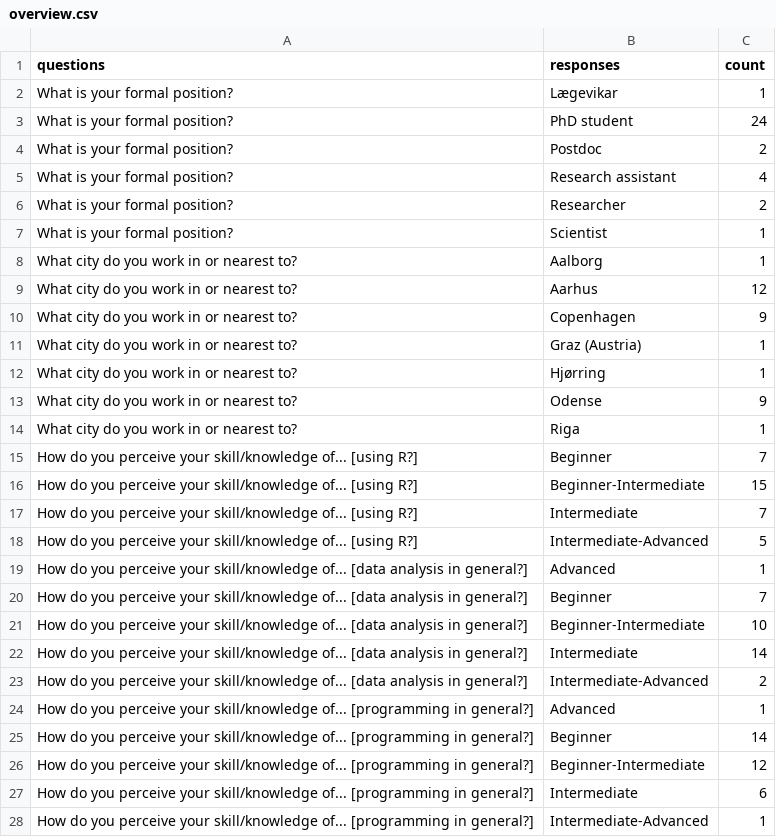
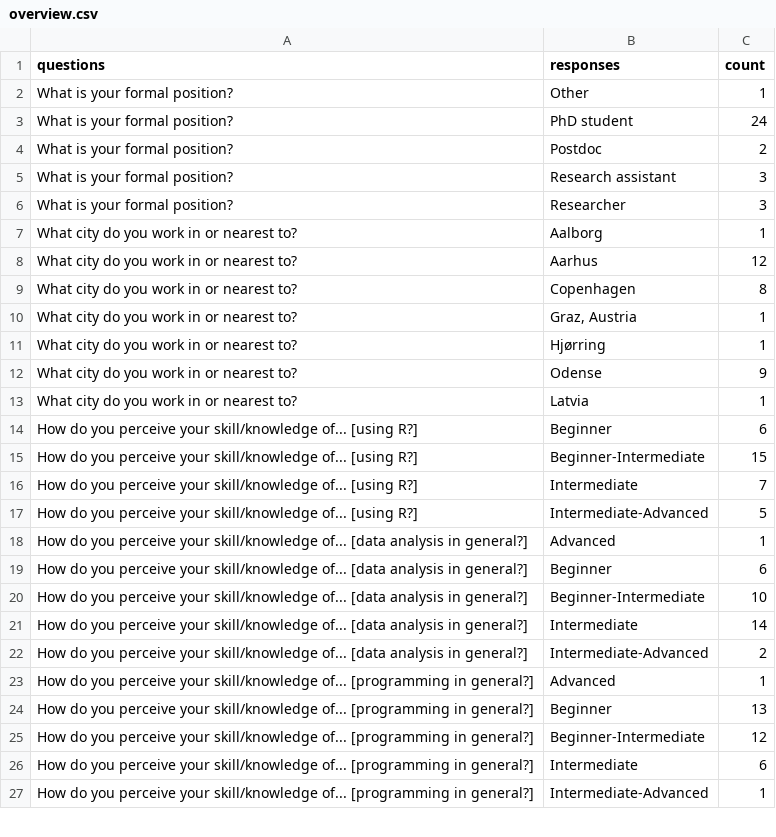
Before and after one commit to rostools/samwise, a CSV file: data/inter/2024-05-06/overview.csv, drawn as a sheet; only a part is shown; the diff covers the shown part only.

```diff
--- a/data/inter/2024-05-06/overview.csv
+++ b/data/inter/2024-05-06/overview.csv
@@ -1,16 +1,15 @@
 questions,responses,count
-What is your formal position?,Lægevikar,1
+What is your formal position?,Other,1
 What is your formal position?,PhD student,24
 What is your formal position?,Postdoc,2
-What is your formal position?,Research assistant,4
-What is your formal position?,Researcher,2
-What is your formal position?,Scientist,1
+What is your formal position?,Research assistant,3
+What is your formal position?,Researcher,3
 What city do you work in or nearest to?,Aalborg,1
 What city do you work in or nearest to?,Aarhus,12
-What city do you work in or nearest to?,Copenhagen,9
-What city do you work in or nearest to?,Graz (Austria),1
+What city do you work in or nearest to?,Copenhagen,8
+What city do you work in or nearest to?,"Graz, Austria",1
 What city do you work in or nearest to?,Hjørring,1
 What city do you work in or nearest to?,Odense,9
-What city do you work in or nearest to?,Riga,1
-How do you perceive your skill/knowledge of... [using R?],Beginner,7
+What city do you work in or nearest to?,Latvia,1
+How do you perceive your skill/knowledge of... [using R?],Beginner,6
 How do you perceive your skill/knowledge of... [using R?],Beginner-Intermediate,15
@@ -19,3 +18,3 @@ How do you perceive your skill/knowledge of... [using R?],Intermediate-Advanced,
 How do you perceive your skill/knowledge of... [data analysis in general?],Advanced,1
-How do you perceive your skill/knowledge of... [data analysis in general?],Beginner,7
+How do you perceive your skill/knowledge of... [data analysis in general?],Beginner,6
 How do you perceive your skill/knowledge of... [data analysis in general?],Beginner-Intermediate,10
@@ -24,3 +23,3 @@ How do you perceive your skill/knowledge of... [data analysis in general?],Inter
 How do you perceive your skill/knowledge of... [programming in general?],Advanced,1
-How do you perceive your skill/knowledge of... [programming in general?],Beginner,14
+How do you perceive your skill/knowledge of... [programming in general?],Beginner,13
 How do you perceive your skill/knowledge of... [programming in general?],Beginner-Intermediate,12
```
Also changed, not shown: 14 edited cells elsewhere in this file, data/inter/2024-05-06/feedback-precourse.csv, 6 other files.
